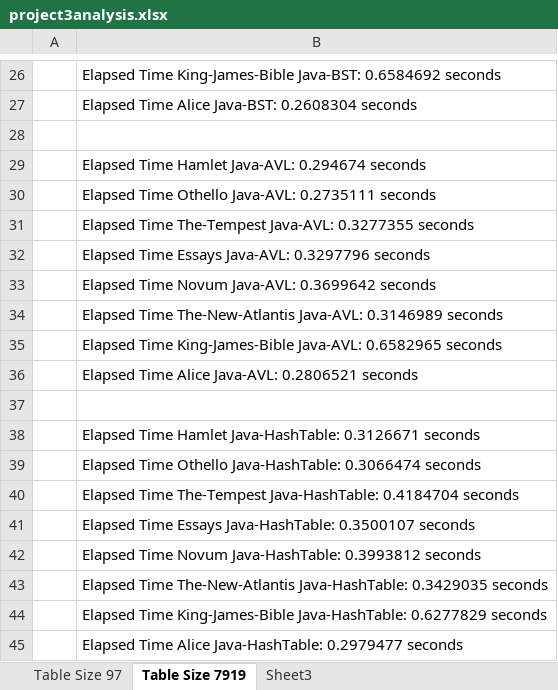
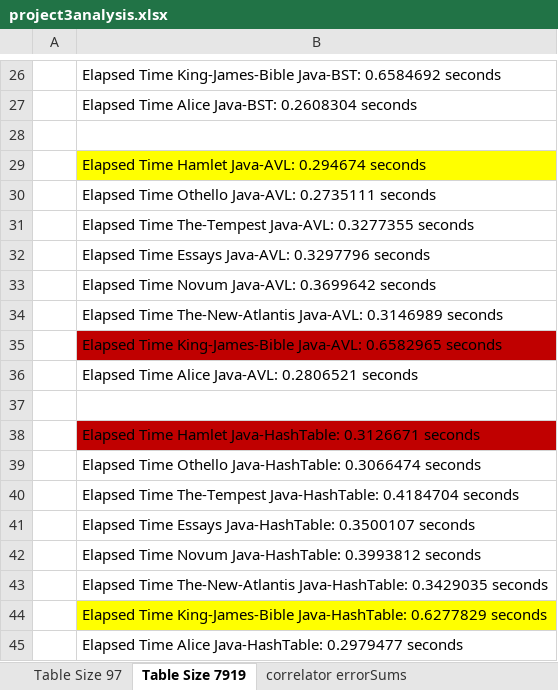
Before and after one commit to Elvinh/CS146-Project-3, an Excel workbook: src/unitTests/project3analysis.xlsx, sheet Table Size 7919, drawn as a sheet; only a part is shown, gaps mark what is left out; values as stored, in another font and other column widths than the file's, no borders; the diff names each change by its address in the sheet, - before the commit and + after, or states it on an @@ line.

```diff
--- a/src/unitTests/project3analysis.xlsx (sheet Table Size 7919)
+++ b/src/unitTests/project3analysis.xlsx (sheet Table Size 7919)
-sheet tab: Sheet3
+sheet tab: correlator errorSums
-B29 fill: none
+B29 fill: #FFFF00
-B35 fill: none
+B35 fill: #C00000
-B38 fill: none
+B38 fill: #C00000
-B44 fill: none
+B44 fill: #FFFF00
```
Also changed, not shown: other sheet tabs, charts or pictures, 6 other files.
